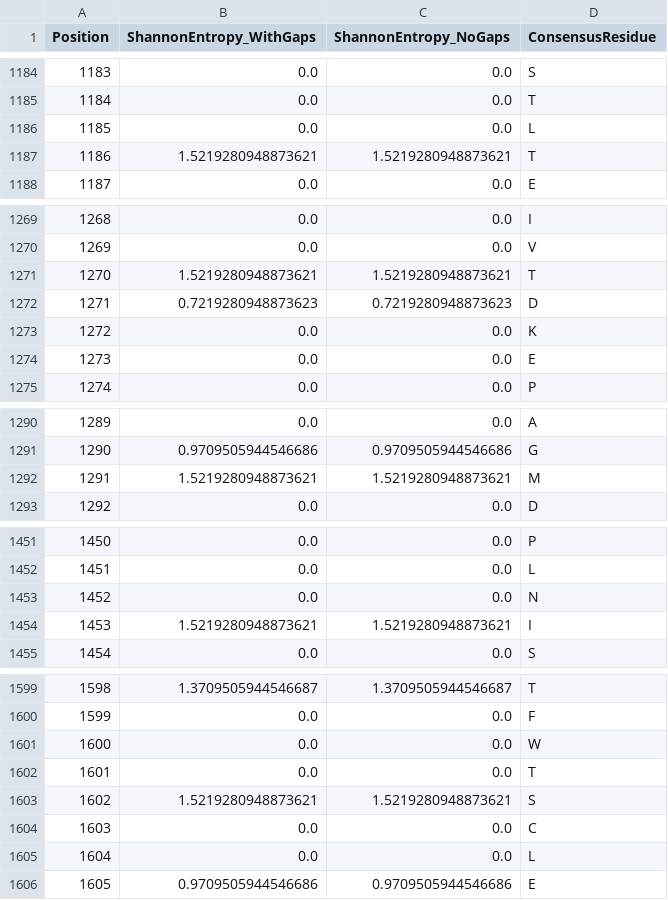
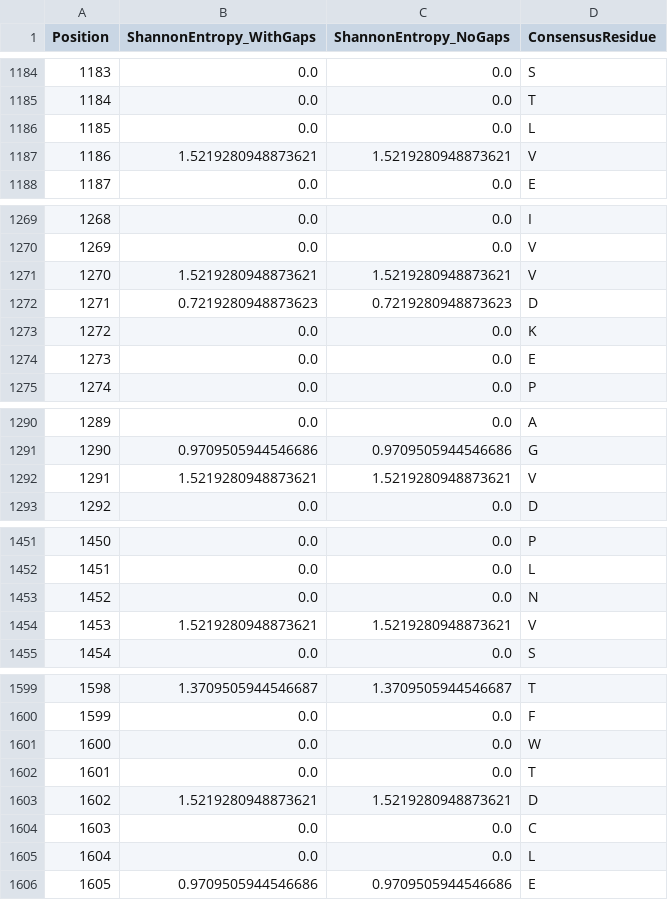
Before and after one commit to wperlichek/comparative-genomics-pipeline, a CSV file: data/output/conservation/DEPDC5_conservation.csv, drawn as a sheet; only a part is shown, gaps mark what is left out; the diff covers the shown part only.

```diff
--- a/data/output/conservation/DEPDC5_conservation.csv
+++ b/data/output/conservation/DEPDC5_conservation.csv
@@ -1186,3 +1186,3 @@ Position,ShannonEntropy_WithGaps,ShannonEntropy_NoGaps,ConsensusResidue
 1185,0.0,0.0,L
-1186,1.5219280948873621,1.5219280948873621,T
+1186,1.5219280948873621,1.5219280948873621,V
 1187,0.0,0.0,E
@@ -1270,3 +1270,3 @@ Position,ShannonEntropy_WithGaps,ShannonEntropy_NoGaps,ConsensusResidue
 1269,0.0,0.0,V
-1270,1.5219280948873621,1.5219280948873621,T
+1270,1.5219280948873621,1.5219280948873621,V
 1271,0.7219280948873623,0.7219280948873623,D
@@ -1291,3 +1291,3 @@ Position,ShannonEntropy_WithGaps,ShannonEntropy_NoGaps,ConsensusResidue
 1290,0.9709505944546686,0.9709505944546686,G
-1291,1.5219280948873621,1.5219280948873621,M
+1291,1.5219280948873621,1.5219280948873621,V
 1292,0.0,0.0,D
@@ -1453,3 +1453,3 @@ Position,ShannonEntropy_WithGaps,ShannonEntropy_NoGaps,ConsensusResidue
 1452,0.0,0.0,N
-1453,1.5219280948873621,1.5219280948873621,I
+1453,1.5219280948873621,1.5219280948873621,V
 1454,0.0,0.0,S
@@ -1602,3 +1602,3 @@ Position,ShannonEntropy_WithGaps,ShannonEntropy_NoGaps,ConsensusResidue
 1601,0.0,0.0,T
-1602,1.5219280948873621,1.5219280948873621,S
+1602,1.5219280948873621,1.5219280948873621,D
 1603,0.0,0.0,C
```
Also changed, not shown: 10 edited cells elsewhere in this file, data/output/conservation/SCN1A_conservation.csv, 3 other files.
